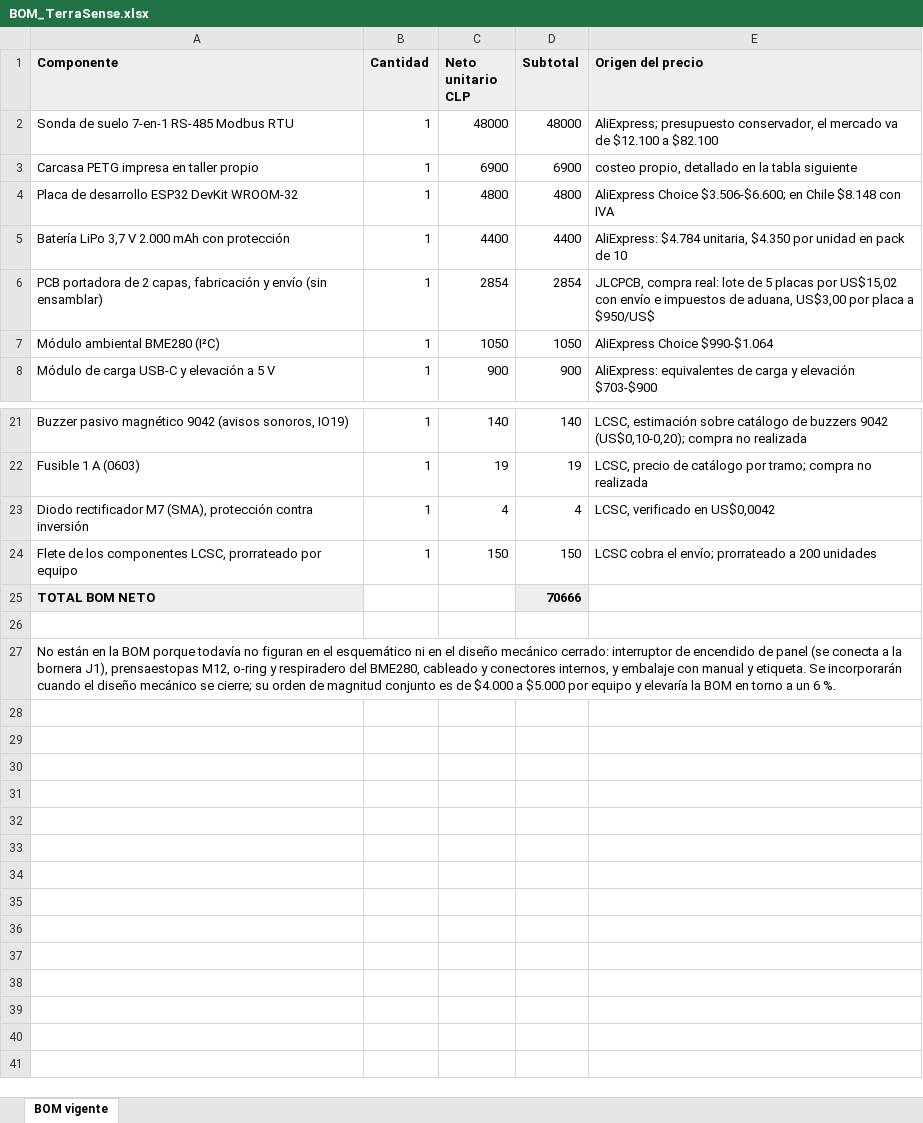
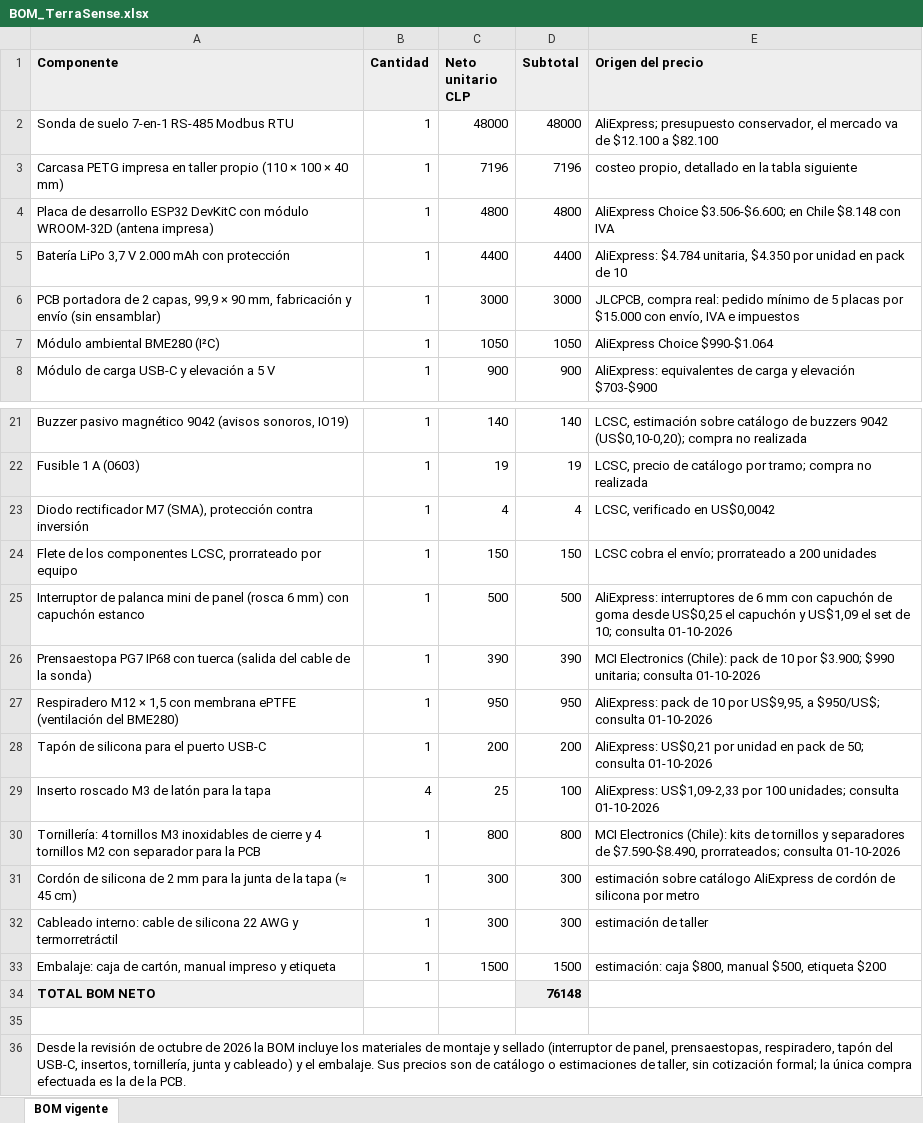
Before and after one commit to Alvarinhoooo7/TerraSence, an Excel workbook: PCB/BOM_TerraSense.xlsx, sheet BOM vigente, drawn as a sheet; only a part is shown, gaps mark what is left out; values as stored, in another font and other column widths than the file's, no borders; removed rows and columns are numbered as before the commit, all else as after; the diff names each change by its address in the sheet, - before the commit and + after, or states it on an @@ line.

```diff
--- a/PCB/BOM_TerraSense.xlsx (sheet BOM vigente)
+++ b/PCB/BOM_TerraSense.xlsx (sheet BOM vigente)
-row 3: Carcasa PETG impresa en taller propio | 1 | 6900 | 6900 | costeo propio, detallado en la tabla siguiente
+row 3: Carcasa PETG impresa en taller propio (110 × 100 × 40 mm) | 1 | 7196 | 7196 | costeo propio, detallado en la tabla siguiente
-A4 (Componente): …desarrollo ESP32 DevKit WROOM-32
+A4 (Componente): …desarrollo ESP32 DevKitC con módulo WROOM-32D (antena impresa)
-row 6: PCB portadora de 2 capas, fabricación y envío (sin ensamblar) | 1 | 2854 | 2854 | JLCPCB, compra real: lote de 5 placas por US$15,02 con envío e impuestos de aduana, US$3,00 por placa a $950/US$
+row 6: PCB portadora de 2 capas, 99,9 × 90 mm, fabricación y envío (sin ensamblar) | 1 | 3000 | 3000 | JLCPCB, compra real: pedido mínimo de 5 placas por $15.000 con envío, IVA e impuestos
+row 25: Interruptor de palanca mini de panel (rosca 6 mm) con capuchón estanco | 1 | 500 | 500 | AliExpress: interruptores de 6 mm con capuchón de goma desde US$0,25 el capuchón y US$1,09 el set de 10; consulta 01-10-2026
+row 26: Prensaestopa PG7 IP68 con tuerca (salida del cable de la sonda) | 1 | 390 | 390 | MCI Electronics (Chile): pack de 10 por $3.900; $990 unitaria; consulta 01-10-2026
+row 27: Respiradero M12 × 1,5 con membrana ePTFE (ventilación del BME280) | 1 | 950 | 950 | AliExpress: pack de 10 por US$9,95, a $950/US$; consulta 01-10-2026
+row 28: Tapón de silicona para el puerto USB-C | 1 | 200 | 200 | AliExpress: US$0,21 por unidad en pack de 50; consulta 01-10-2026
+row 29: Inserto roscado M3 de latón para la tapa | 4 | 25 | 100 | AliExpress: US$1,09-2,33 por 100 unidades; consulta 01-10-2026
+row 30: Tornillería: 4 tornillos M3 inoxidables de cierre y 4 tornillos M2 con separador para la PCB | 1 | 800 | 800 | MCI Electronics (Chile): kits de tornillos y separadores de $7.590-$8.490, prorrateados; consulta 01-10-2026
+row 31: Cordón de silicona de 2 mm para la junta de la tapa (≈ 45 cm) | 1 | 300 | 300 | estimación sobre catálogo AliExpress de cordón de silicona por metro
+row 32: Cableado interno: cable de silicona 22 AWG y termorretráctil | 1 | 300 | 300 | estimación de taller
+row 33: Embalaje: caja de cartón, manual impreso y etiqueta | 1 | 1500 | 1500 | estimación: caja $800, manual $500, etiqueta $200
-D34 (Subtotal): 70666
+D34 (Subtotal): 76148
-A36 (Componente): No están en la BOM porque todavía no figuran en el esquemático ni en el diseño mecánico cerrado: interruptor de encendido de panel (se conecta a la bornera J1), prensaestopas M12, o-ring y respiradero del BME280, cableado y conectores internos, y embalaje con manual y etiqueta. Se incorporarán cuando el diseño mecánico se cierre; su orden de magnitud conjunto es de $4.000 a $5.000 por equipo y elevaría la BOM en torno a un 6 %.
+A36 (Componente): Desde la revisión de octubre de 2026 la BOM incluye los materiales de montaje y sellado (interruptor de panel, prensaestopas, respiradero, tapón del USB-C, insertos, tornillería, junta y cableado) y el embalaje. Sus precios son de catálogo o estimaciones de taller, sin cotización formal; la única compra efectuada es la de la PCB.
```
Also changed, not shown: Flujo de caja y financiamiento - TerraSense.xlsx, 12 other files.
